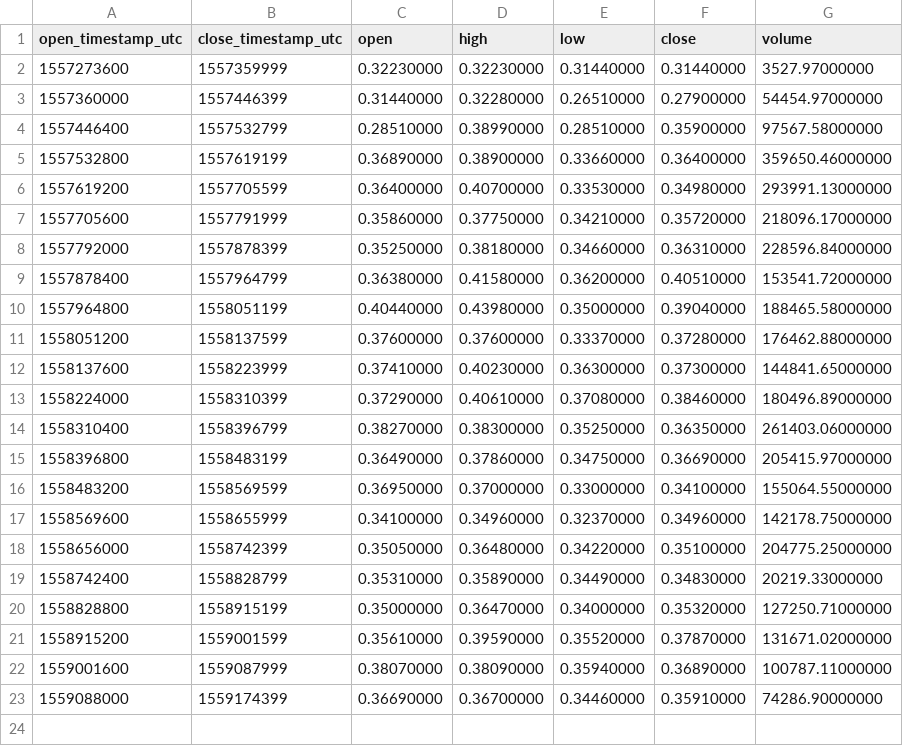
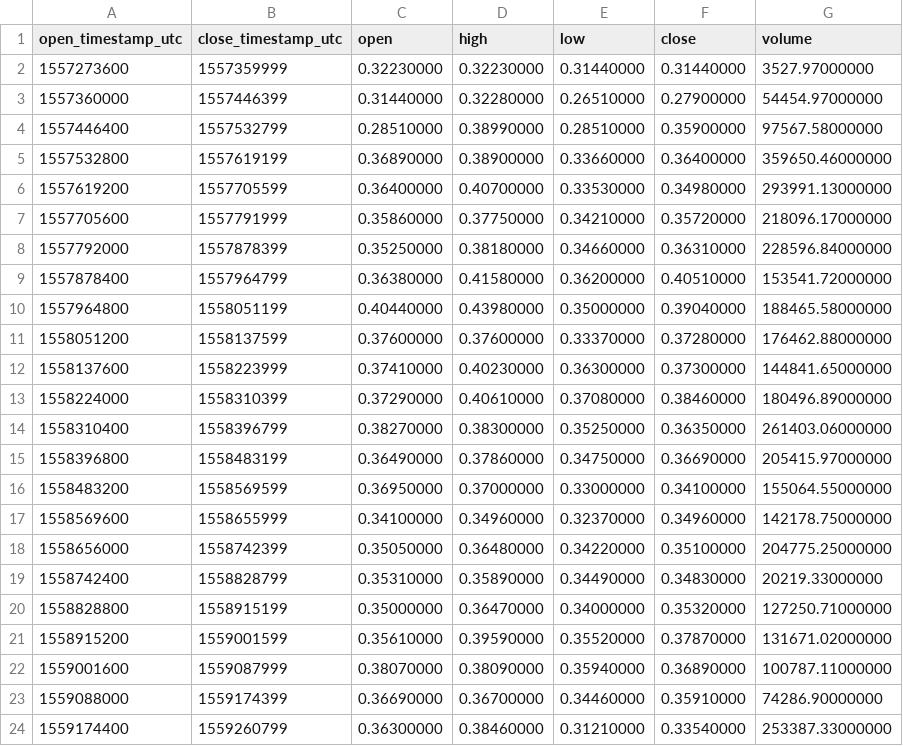
Before and after one commit to cryptobigbro/binance-BATPAX, a CSV file: binance-BATPAX-1d.csv, drawn as a sheet; the diff names each change by its address in the sheet, - before the commit and + after, or states it on an @@ line.

```diff
--- a/binance-BATPAX-1d.csv
+++ b/binance-BATPAX-1d.csv
+row 24: 1559174400 | 1559260799 | 0.36300000 | 0.38460000 | 0.31210000 | 0.33540000 | 253387.33000000
```
Also changed, not shown: binance-BATPAX-1h.csv, 1 other file.
